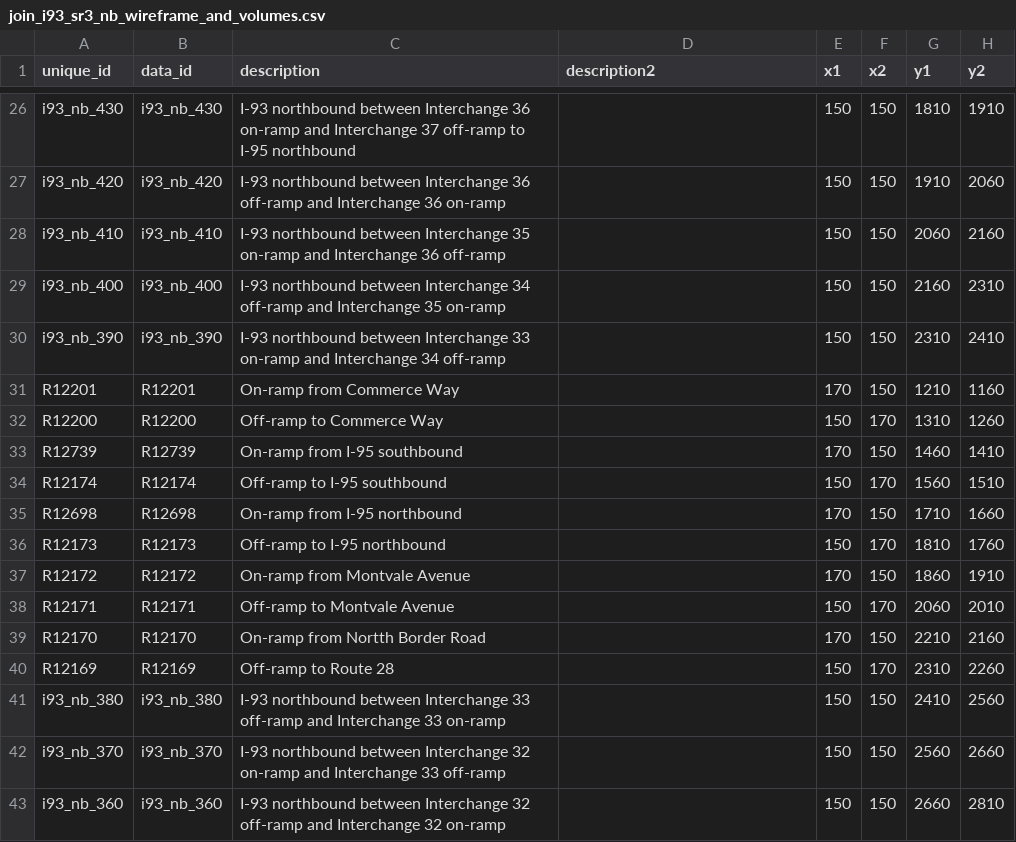
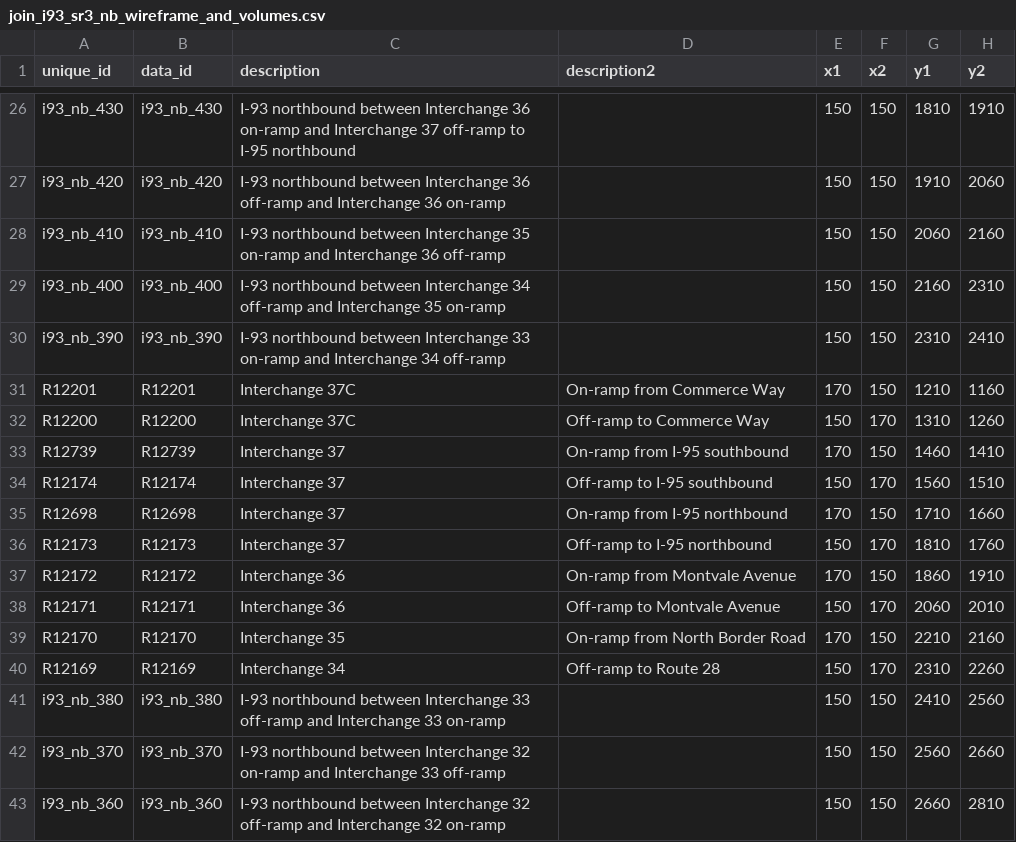
Before and after one commit to bkrepp-ctps/balancedVolumes, a CSV file: data/csv/join_i93_sr3_nb_wireframe_and_volumes.csv, drawn as a sheet; only a part is shown, gaps mark what is left out; the diff covers the shown part only; the diff names each change by its address in the sheet, - before the commit and + after, or states it on an @@ line.

Commit message:
Labels in CSV for NB route now split also.

```diff
--- a/data/csv/join_i93_sr3_nb_wireframe_and_volumes.csv
+++ b/data/csv/join_i93_sr3_nb_wireframe_and_volumes.csv
-C31 (description): On-ramp from Commerce Way
+C31 (description): Interchange 37C
-D31 (description2): (empty)
+D31 (description2): On-ramp from Commerce Way
-C32 (description): Off-ramp to Commerce Way
+C32 (description): Interchange 37C
-D32 (description2): (empty)
+D32 (description2): Off-ramp to Commerce Way
-C33 (description): On-ramp from I-95 southbound
+C33 (description): Interchange 37
-D33 (description2): (empty)
+D33 (description2): On-ramp from I-95 southbound
-C34 (description): Off-ramp to I-95 southbound
+C34 (description): Interchange 37
-D34 (description2): (empty)
+D34 (description2): Off-ramp to I-95 southbound
-C35 (description): On-ramp from I-95 northbound
+C35 (description): Interchange 37
-D35 (description2): (empty)
+D35 (description2): On-ramp from I-95 northbound
-C36 (description): Off-ramp to I-95 northbound
+C36 (description): Interchange 37
-D36 (description2): (empty)
+D36 (description2): Off-ramp to I-95 northbound
-C37 (description): On-ramp from Montvale Avenue
+C37 (description): Interchange 36
-D37 (description2): (empty)
+D37 (description2): On-ramp from Montvale Avenue
-C38 (description): Off-ramp to Montvale Avenue
+C38 (description): Interchange 36
-D38 (description2): (empty)
+D38 (description2): Off-ramp to Montvale Avenue
-C39 (description): On-ramp from Nortth Border Road
+C39 (description): Interchange 35
-D39 (description2): (empty)
+D39 (description2): On-ramp from North Border Road
-C40 (description): Off-ramp to Route 28
+C40 (description): Interchange 34
-D40 (description2): (empty)
+D40 (description2): Off-ramp to Route 28
```
Also changed, not shown: 117 edited cells elsewhere in this file.
